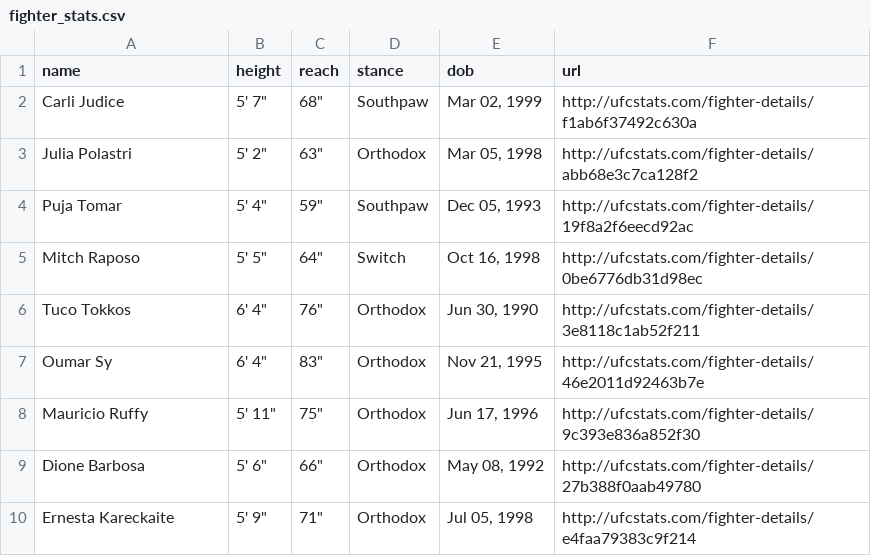
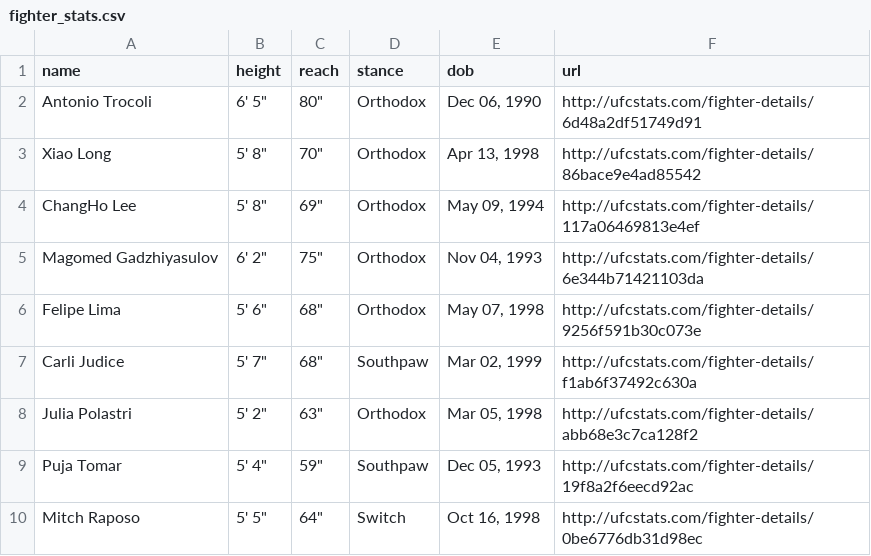
Before and after one commit to alexchandler100/UFC_Prediction_2022, a CSV file: src/models/buildingMLModel/data/processed/fighter_stats.csv, drawn as a sheet; only a part is shown; the shorter side is filled out with more unchanged rows; the diff names each change by its address in the sheet, - before the commit and + after, or states it on an @@ line.

```diff
--- a/src/models/buildingMLModel/data/processed/fighter_stats.csv
+++ b/src/models/buildingMLModel/data/processed/fighter_stats.csv
+row 2: Antonio Trocoli | 6' 5" | 80" | Orthodox | Dec 06, 1990 | http://ufcstats.com/fighter-details/6d48a2df51749d91
+row 3: Xiao Long | 5' 8" | 70" | Orthodox | Apr 13, 1998 | http://ufcstats.com/fighter-details/86bace9e4ad85542
+row 4: ChangHo Lee | 5' 8" | 69" | Orthodox | May 09, 1994 | http://ufcstats.com/fighter-details/117a06469813e4ef
+row 5: Magomed Gadzhiyasulov | 6' 2" | 75" | Orthodox | Nov 04, 1993 | http://ufcstats.com/fighter-details/6e344b71421103da
+row 6: Felipe Lima | 5' 6" | 68" | Orthodox | May 07, 1998 | http://ufcstats.com/fighter-details/9256f591b30c073e
```
Also changed, not shown: 27 other files.
